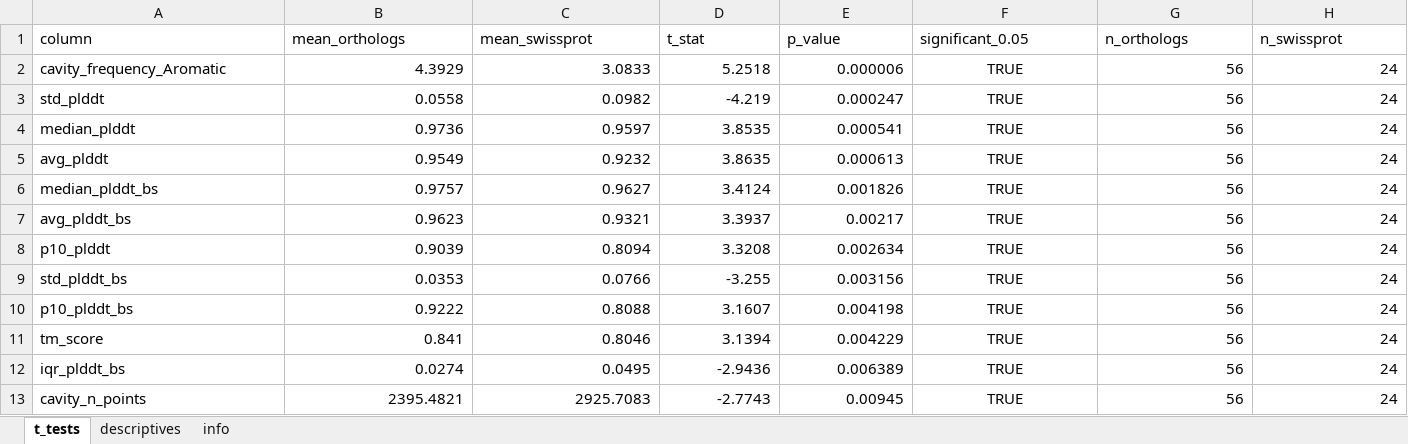
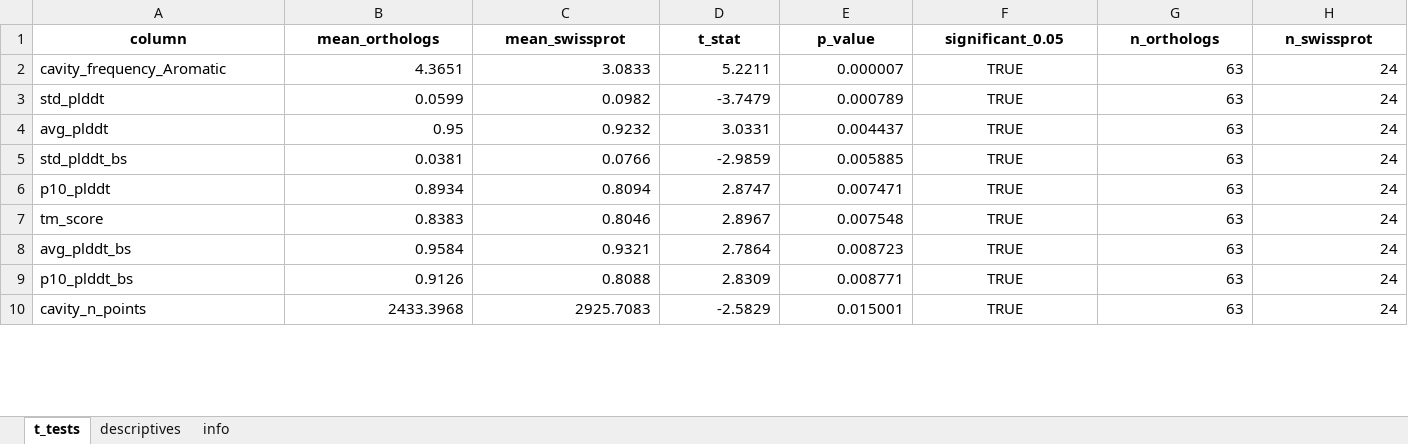
Before and after one commit to Buller-Lab/Ssal-KRED_orthologs, an Excel workbook: similarity_t_tests/t_test_results.xlsx, sheet t_tests, drawn as a sheet; only a part is shown; values as stored, in another font and other column widths than the file's, no borders; removed rows and columns are numbered as before the commit, all else as after; the diff covers the shown part only; the diff names each change by its address in the sheet, - before the commit and + after, or states it on an @@ line.

```diff
--- a/similarity_t_tests/t_test_results.xlsx (sheet t_tests)
+++ b/similarity_t_tests/t_test_results.xlsx (sheet t_tests)
@@ A1:H1 bold: off → on, alignment: left → center @@
-B2 (mean_orthologs): 4.3929
+B2 (mean_orthologs): 4.3651
-D2 (t_stat): 5.2518
+D2 (t_stat): 5.2211
-E2 (p_value): 0.000006
+E2 (p_value): 0.000007
-G2:G3 (n_orthologs): 56
+G2:G3 (n_orthologs): 63
-B3 (mean_orthologs): 0.0558
+B3 (mean_orthologs): 0.0599
-D3 (t_stat): -4.219
+D3 (t_stat): -3.7479
-E3 (p_value): 0.000247
+E3 (p_value): 0.000789
-row 4: median_plddt | 0.9736 | 0.9597 | 3.8535 | 0.000541 | TRUE | 56 | 24
-B4 (mean_orthologs): 0.9549
+B4 (mean_orthologs): 0.95
-D4 (t_stat): 3.8635
+D4 (t_stat): 3.0331
-E4 (p_value): 0.000613
+E4 (p_value): 0.004437
-G4 (n_orthologs): 56
+G4 (n_orthologs): 63
-row 6: median_plddt_bs | 0.9757 | 0.9627 | 3.4124 | 0.001826 | TRUE | 56 | 24
-row 7: avg_plddt_bs | 0.9623 | 0.9321 | 3.3937 | 0.00217 | TRUE | 56 | 24
-row 8: p10_plddt | 0.9039 | 0.8094 | 3.3208 | 0.002634 | TRUE | 56 | 24
-B5 (mean_orthologs): 0.0353
+B5 (mean_orthologs): 0.0381
-D5 (t_stat): -3.255
+D5 (t_stat): -2.9859
-E5 (p_value): 0.003156
+E5 (p_value): 0.005885
-G5 (n_orthologs): 56
+G5 (n_orthologs): 63
-row 10: p10_plddt_bs | 0.9222 | 0.8088 | 3.1607 | 0.004198 | TRUE | 56 | 24
+row 6: p10_plddt | 0.8934 | 0.8094 | 2.8747 | 0.007471 | TRUE | 63 | 24
-B7 (mean_orthologs): 0.841
+B7 (mean_orthologs): 0.8383
-D7 (t_stat): 3.1394
+D7 (t_stat): 2.8967
-E7 (p_value): 0.004229
+E7 (p_value): 0.007548
-G7 (n_orthologs): 56
+G7 (n_orthologs): 63
-row 12: iqr_plddt_bs | 0.0274 | 0.0495 | -2.9436 | 0.006389 | TRUE | 56 | 24
+row 8: avg_plddt_bs | 0.9584 | 0.9321 | 2.7864 | 0.008723 | TRUE | 63 | 24
+row 9: p10_plddt_bs | 0.9126 | 0.8088 | 2.8309 | 0.008771 | TRUE | 63 | 24
-B10 (mean_orthologs): 2395.4821
+B10 (mean_orthologs): 2433.3968
-D10 (t_stat): -2.7743
+D10 (t_stat): -2.5829
-E10 (p_value): 0.00945
+E10 (p_value): 0.015001
-G10 (n_orthologs): 56
+G10 (n_orthologs): 63
```
Also changed, not shown: 8 added rows, 5 removed rows and 62 edited cells elsewhere in this sheet, sheet descriptives, sheet info.
